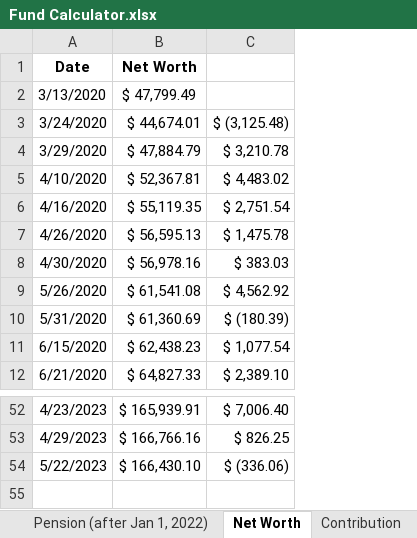
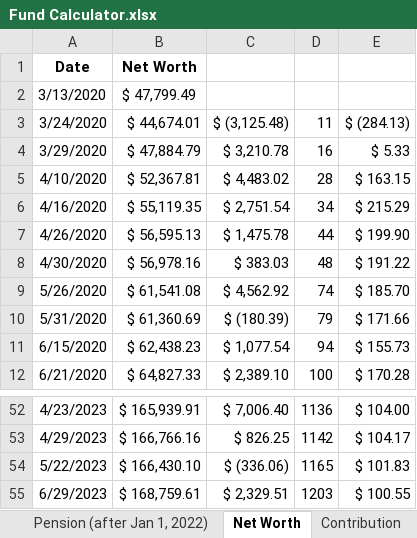
Before and after one commit to JinCheolChoi/Fund_Calculator, an Excel workbook: Fund Calculator.xlsx, sheet Net Worth, drawn as a sheet; only a part is shown, gaps mark what is left out; values as stored, in another font and other column widths than the file's, no borders; the diff names each change by its address in the sheet, - before the commit and + after, or states it on an @@ line.

```diff
--- a/Fund Calculator.xlsx (sheet Net Worth)
+++ b/Fund Calculator.xlsx (sheet Net Worth)
+column D, rows 3-12: 11 | 16 | 28 | 34 | 44 | 48 | 74 | 79 | 94 | 100; rows 52-54: 1136 | 1142 | 1165
+column E, rows 3-12: $ (284.13) | $ 5.33 | $ 163.15 | $ 215.29 | $ 199.90 | $ 191.22 | $ 185.70 | $ 171.66 | $ 155.73 | $ 170.28; rows 52-54: $ 104.00 | $ 104.17 | $ 101.83
+row 55: 6/29/2023 | $ 168,759.61 | $ 2,329.51 | 1203 | $ 100.55
```
Also changed, not shown: sheet Fund Performance, sheet Monthly Expenditure, charts or pictures.
